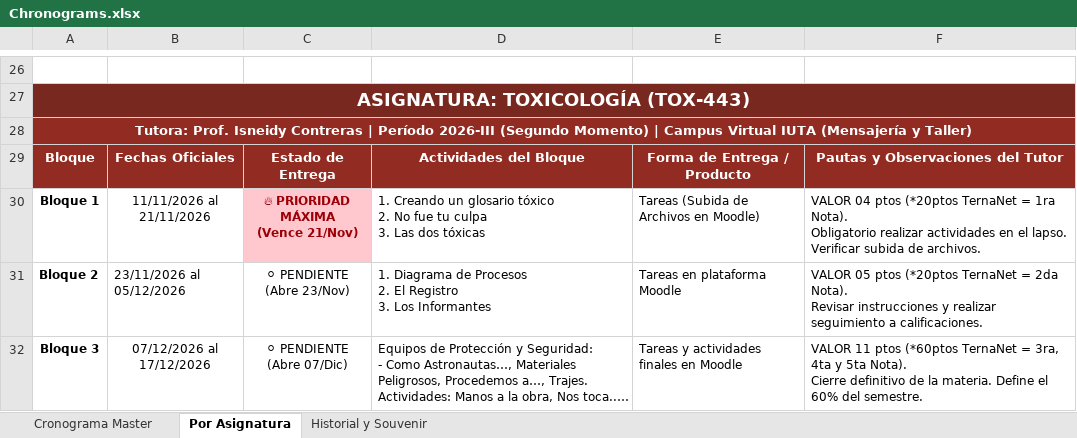
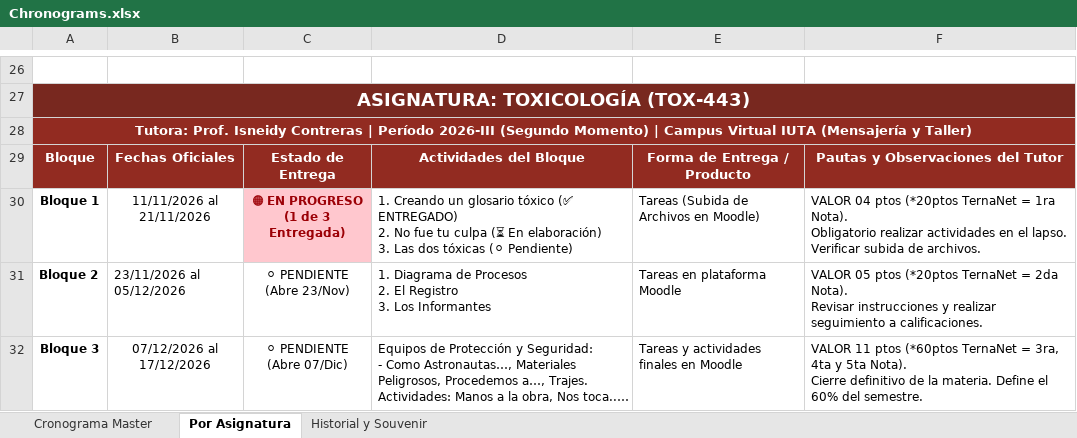
Before and after one commit to Eduardo-J-Morales/University, an Excel workbook: Chronograms.xlsx, sheet Por Asignatura, drawn as a sheet; only a part is shown, gaps mark what is left out; long unchanged cells end in …; values as stored, in another font and other column widths than the file's, no borders; ↵ is a line break in a cell; the diff names each change by its address in the sheet, - before the commit and + after, or states it on an @@ line.

```diff
--- a/Chronograms.xlsx (sheet Por Asignatura)
+++ b/Chronograms.xlsx (sheet Por Asignatura)
-C30: 🔥 PRIORIDAD MÁXIMA ↵ (Vence 21/Nov)
+C30: 🟠 EN PROGRESO ↵ (1 de 3 Entregada)
-D30: …glosario tóxico ↵ 2. No fue tu culpa ↵ 3. Las dos tóxicas
+D30: …glosario tóxico (✅ ENTREGADO) ↵ 2. No fue tu culpa (⏳ En elaboración) ↵ 3. Las dos tóxicas (⚪ Pendiente)
```
Also changed, not shown: sheet Cronograma Master, Materias.xlsx, 25 other files.
